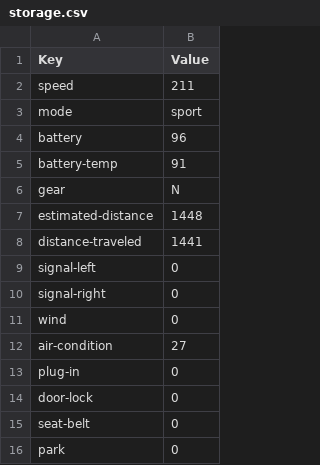
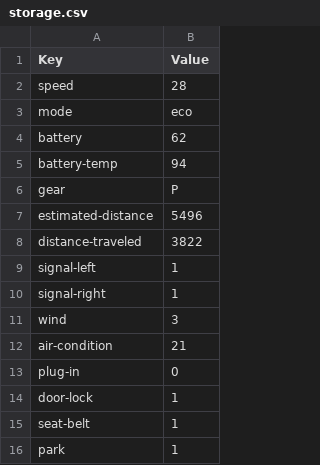
Before and after one commit to DevMeoU/CarSimulator, a CSV file: data/storage.csv, drawn as a sheet.

```diff
--- a/data/storage.csv
+++ b/data/storage.csv
@@ -1,16 +1,16 @@
 Key, Value,
-speed, 211,
-mode, sport,
-battery, 96,
-battery-temp, 91,
-gear, N,
-estimated-distance, 1448,
-distance-traveled, 1441,
-signal-left, 0,
-signal-right, 0,
-wind, 0,
-air-condition, 27,
+speed, 28,
+mode, eco,
+battery, 62,
+battery-temp, 94,
+gear, P,
+estimated-distance, 5496,
+distance-traveled, 3822,
+signal-left, 1,
+signal-right, 1,
+wind, 3,
+air-condition, 21,
 plug-in, 0,
-door-lock, 0,
-seat-belt, 0,
-park, 0,
+door-lock, 1,
+seat-belt, 1,
+park, 1,
```
Also changed, not shown: 4 other files.
